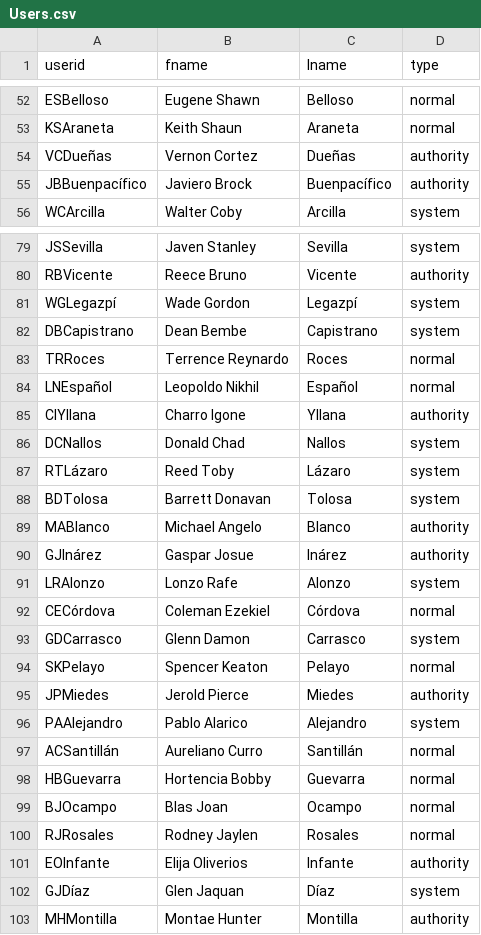
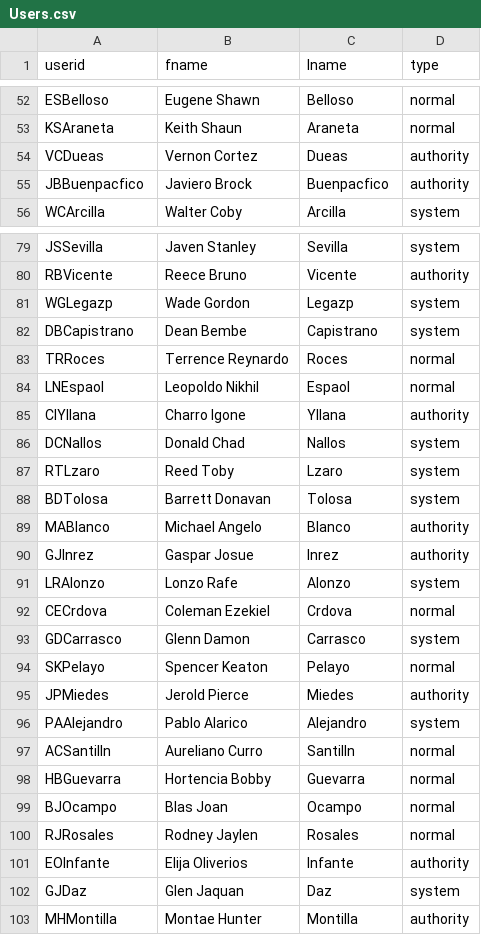
Before and after one commit to rumverse/bantayciudad_api, a CSV file: data/Users.csv, drawn as a sheet; only a part is shown, gaps mark what is left out; the diff covers the shown part only; the diff names each change by its address in the sheet, - before the commit and + after, or states it on an @@ line.

Commit message:
remove non-utf8 from users.csv

```diff
--- a/data/Users.csv
+++ b/data/Users.csv
-A54 (userid): VCDueñas
+A54 (userid): VCDueas
-C54 (lname): Dueñas
+C54 (lname): Dueas
-A55 (userid): JBBuenpacífico
+A55 (userid): JBBuenpacfico
-C55 (lname): Buenpacífico
+C55 (lname): Buenpacfico
-A81 (userid): WGLegazpí
+A81 (userid): WGLegazp
-C81 (lname): Legazpí
+C81 (lname): Legazp
-A84 (userid): LNEspañol
+A84 (userid): LNEspaol
-C84 (lname): Español
+C84 (lname): Espaol
-A87 (userid): RTLázaro
+A87 (userid): RTLzaro
-C87 (lname): Lázaro
+C87 (lname): Lzaro
-A90 (userid): GJInárez
+A90 (userid): GJInrez
-C90 (lname): Inárez
+C90 (lname): Inrez
-A92 (userid): CECórdova
+A92 (userid): CECrdova
-C92 (lname): Córdova
+C92 (lname): Crdova
-A97 (userid): ACSantillán
+A97 (userid): ACSantilln
-C97 (lname): Santillán
+C97 (lname): Santilln
-A102 (userid): GJDíaz
+A102 (userid): GJDaz
-C102 (lname): Díaz
+C102 (lname): Daz
```
Also changed, not shown: 42 edited cells elsewhere in this file.
